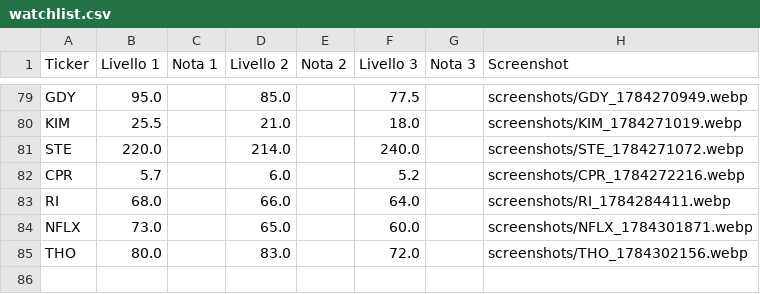
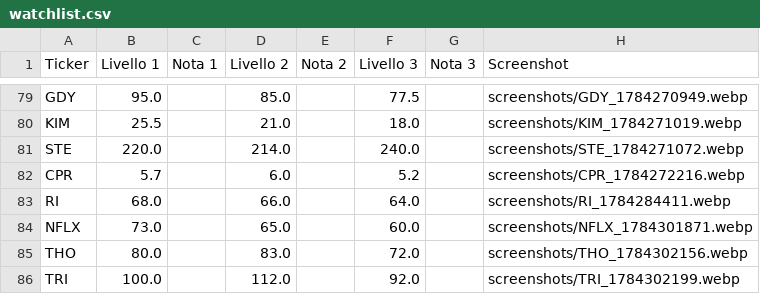
Before and after one commit to Logg84/monitor-trading-marco, a CSV file: watchlist.csv, drawn as a sheet; only a part is shown, gaps mark what is left out; the diff names each change by its address in the sheet, - before the commit and + after, or states it on an @@ line.

Commit message:
Aggiorna watchlist.csv da app Streamlit

```diff
--- a/watchlist.csv
+++ b/watchlist.csv
+row 86: TRI | 100.0 |  | 112.0 |  | 92.0 |  | screenshots/TRI_1784302199.webp
```
